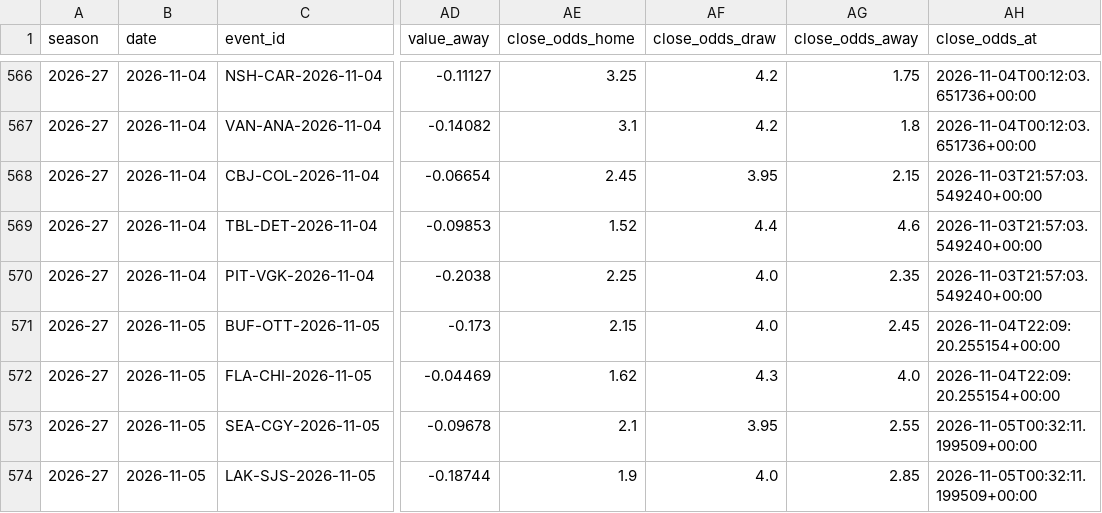
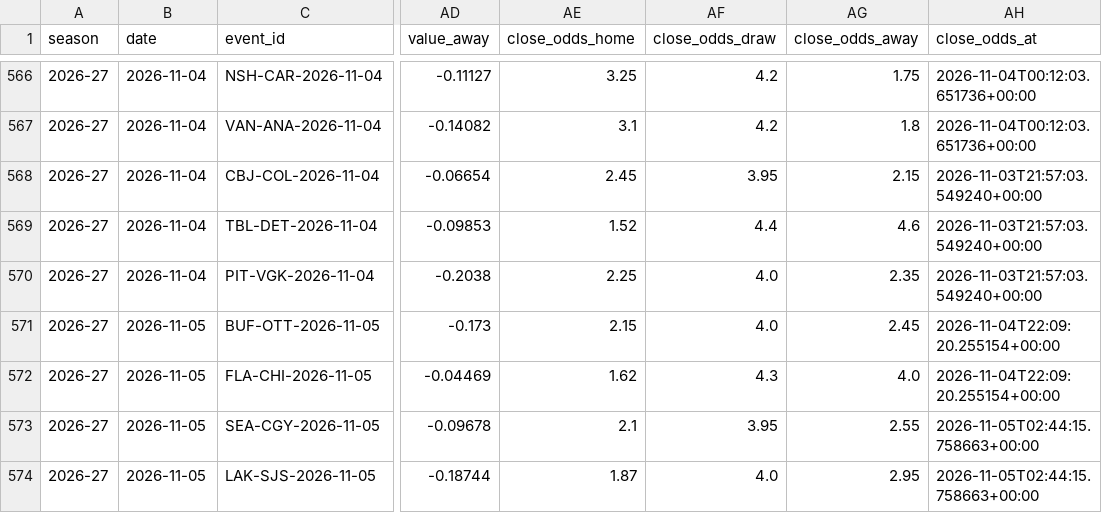
Before and after one commit to egeiran/NHL-ML-Prediction-Model, a CSV file: NHL/data/bet_shadow.csv, drawn as a sheet; only a part is shown, gaps mark what is left out; the diff names each change by its address in the sheet, - before the commit and + after, or states it on an @@ line.

```diff
--- a/NHL/data/bet_shadow.csv
+++ b/NHL/data/bet_shadow.csv
-AH573:AH574 (close_odds_at): 2026-11-05T00:32:11.199509+00:00
+AH573:AH574 (close_odds_at): 2026-11-05T02:44:15.758663+00:00
-AE574 (close_odds_home): 1.9
+AE574 (close_odds_home): 1.87
-AG574 (close_odds_away): 2.85
+AG574 (close_odds_away): 2.95
```
